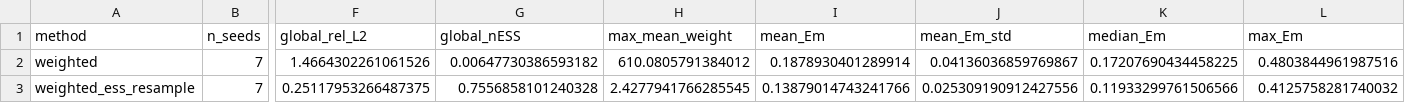
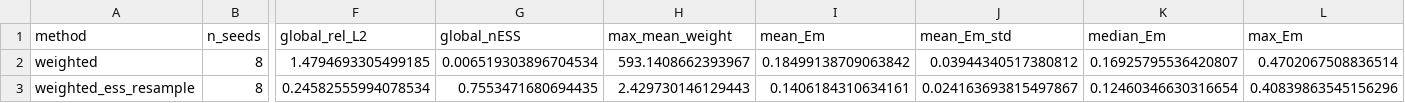
Before and after one commit to Lyuliyao/equal-weight-branching, a CSV file: reference_results/multi_island/20260613_2008_92c0226_M16_N2e4_K64/metrics_summary.csv, drawn as a sheet; only a part is shown, gaps mark what is left out; the diff covers the shown part only; the diff names each change by its address in the sheet, - before the commit and + after, or states it on an @@ line.

```diff
--- a/reference_results/multi_island/20260613_2008_92c0226_M16_N2e4_K64/metrics_summary.csv
+++ b/reference_results/multi_island/20260613_2008_92c0226_M16_N2e4_K64/metrics_summary.csv
-B2:B3 (n_seeds): 7
+B2:B3 (n_seeds): 8
-F2 (global_rel_L2): 1.4664302261061526
+F2 (global_rel_L2): 1.4794693305499185
-G2 (global_nESS): 0.00647730386593182
+G2 (global_nESS): 0.006519303896704534
-H2 (max_mean_weight): 610.0805791384012
+H2 (max_mean_weight): 593.1408662393967
-I2 (mean_Em): 0.1878930401289914
+I2 (mean_Em): 0.18499138709063842
-J2 (mean_Em_std): 0.04136036859769867
+J2 (mean_Em_std): 0.03944340517380812
-K2 (median_Em): 0.17207690434458225
+K2 (median_Em): 0.16925795536420807
-L2 (max_Em): 0.4803844961987516
+L2 (max_Em): 0.4702067508836514
-F3 (global_rel_L2): 0.25117953266487375
+F3 (global_rel_L2): 0.24582555994078534
-G3 (global_nESS): 0.7556858101240328
+G3 (global_nESS): 0.7553471680694435
-H3 (max_mean_weight): 2.4277941766285545
+H3 (max_mean_weight): 2.429730146129443
-I3 (mean_Em): 0.13879014743241766
+I3 (mean_Em): 0.1406184310634161
-J3 (mean_Em_std): 0.025309190912427556
+J3 (mean_Em_std): 0.024163693815497867
-K3 (median_Em): 0.11933299761506566
+K3 (median_Em): 0.12460346630316654
-L3 (max_Em): 0.4125758281740032
+L3 (max_Em): 0.40839863545156296
```
Also changed, not shown: 32 edited cells elsewhere in this file, reference_results/multi_island/20260613_2008_92c0226_M16_N2e4_K64/island_local_ess.csv, reference_results/multi_island/20260613_2008_92c0226_M16_N2e4_K64/per_seed_metrics.csv, 14 other files.
